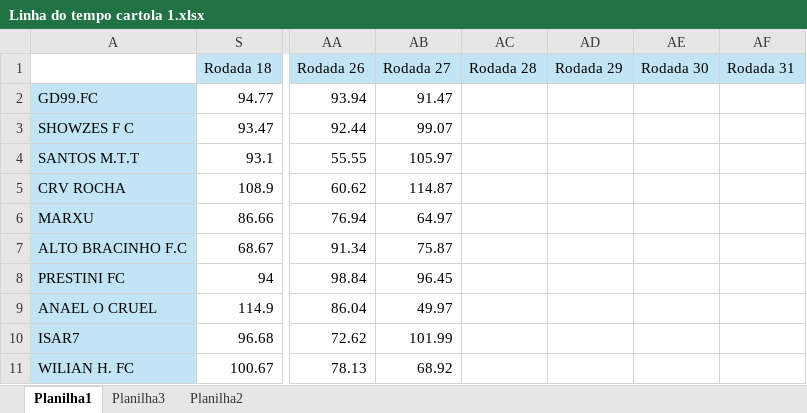
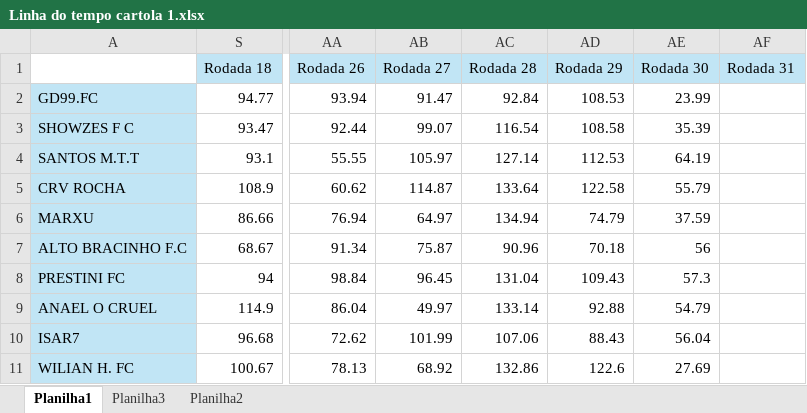
Before and after one commit to viniforte/cartolawmo, an Excel workbook: Linha do tempo cartola 1.xlsx, sheet Planilha1, drawn as a sheet; only a part is shown, gaps mark what is left out; values as stored, in another font and other column widths than the file's, no borders; the diff covers the shown part only; the diff names each change by its address in the sheet, - before the commit and + after, or states it on an @@ line.

Commit message:
Add files via upload

```diff
--- a/Linha do tempo cartola 1.xlsx (sheet Planilha1)
+++ b/Linha do tempo cartola 1.xlsx (sheet Planilha1)
-AC2 (Rodada 28): (empty)
+AC2 (Rodada 28): 92.84
-AD2 (Rodada 29): (empty)
+AD2 (Rodada 29): 108.53
-AE2 (Rodada 30): (empty)
+AE2 (Rodada 30): 23.99
-AC3 (Rodada 28): (empty)
+AC3 (Rodada 28): 116.54
-AD3 (Rodada 29): (empty)
+AD3 (Rodada 29): 108.58
-AE3 (Rodada 30): (empty)
+AE3 (Rodada 30): 35.39
-AC4 (Rodada 28): (empty)
+AC4 (Rodada 28): 127.14
-AD4 (Rodada 29): (empty)
+AD4 (Rodada 29): 112.53
-AE4 (Rodada 30): (empty)
+AE4 (Rodada 30): 64.19
-AC5 (Rodada 28): (empty)
+AC5 (Rodada 28): 133.64
-AD5 (Rodada 29): (empty)
+AD5 (Rodada 29): 122.58
-AE5 (Rodada 30): (empty)
+AE5 (Rodada 30): 55.79
-AC6 (Rodada 28): (empty)
+AC6 (Rodada 28): 134.94
-AD6 (Rodada 29): (empty)
+AD6 (Rodada 29): 74.79
-AE6 (Rodada 30): (empty)
+AE6 (Rodada 30): 37.59
-AC7 (Rodada 28): (empty)
+AC7 (Rodada 28): 90.96
-AD7 (Rodada 29): (empty)
+AD7 (Rodada 29): 70.18
-AE7 (Rodada 30): (empty)
+AE7 (Rodada 30): 56
-AC8 (Rodada 28): (empty)
+AC8 (Rodada 28): 131.04
-AD8 (Rodada 29): (empty)
+AD8 (Rodada 29): 109.43
-AE8 (Rodada 30): (empty)
+AE8 (Rodada 30): 57.3
-AC9 (Rodada 28): (empty)
+AC9 (Rodada 28): 133.14
-AD9 (Rodada 29): (empty)
+AD9 (Rodada 29): 92.88
-AE9 (Rodada 30): (empty)
+AE9 (Rodada 30): 54.79
-AC10 (Rodada 28): (empty)
+AC10 (Rodada 28): 107.06
-AD10 (Rodada 29): (empty)
+AD10 (Rodada 29): 88.43
-AE10 (Rodada 30): (empty)
+AE10 (Rodada 30): 56.04
-AC11 (Rodada 28): (empty)
+AC11 (Rodada 28): 132.86
-AD11 (Rodada 29): (empty)
+AD11 (Rodada 29): 122.6
-AE11 (Rodada 30): (empty)
+AE11 (Rodada 30): 27.69
```
Also changed, not shown: 30 edited cells elsewhere in this sheet.
